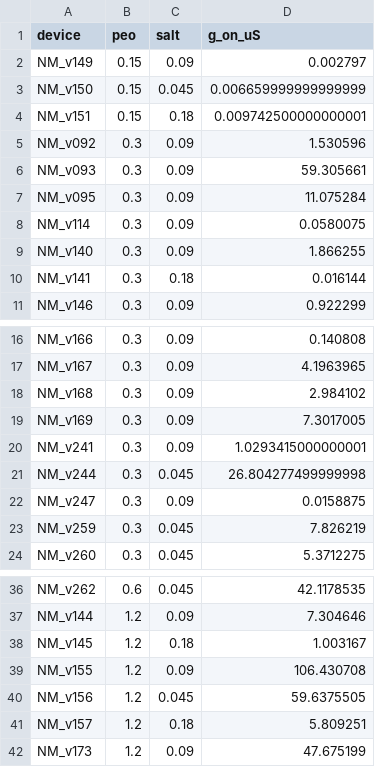
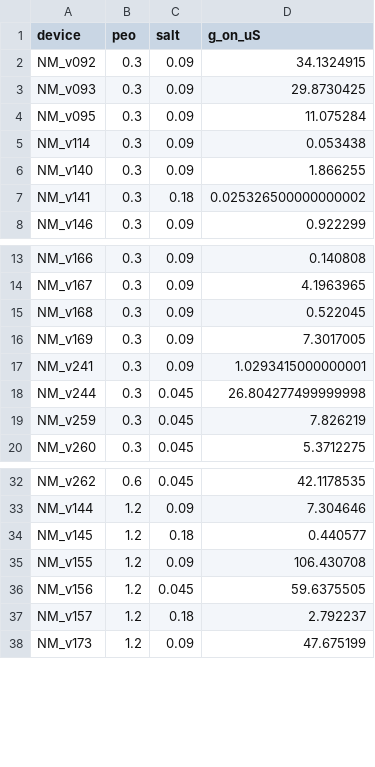
Before and after one commit to carlosdprados/phd-thesis, a CSV file: handouts/ch4_percolation.csv, drawn as a sheet; only a part is shown, gaps mark what is left out.

```diff
--- a/handouts/ch4_percolation.csv
+++ b/handouts/ch4_percolation.csv
@@ -1,11 +1,8 @@
 device,peo,salt,g_on_uS
-NM_v149,0.15,0.09,0.002797
-NM_v150,0.15,0.045,0.006659999999999999
-NM_v151,0.15,0.18,0.009742500000000001
-NM_v092,0.3,0.09,1.530596
-NM_v093,0.3,0.09,59.305661
+NM_v092,0.3,0.09,34.1324915
+NM_v093,0.3,0.09,29.8730425
 NM_v095,0.3,0.09,11.075284
-NM_v114,0.3,0.09,0.0580075
+NM_v114,0.3,0.09,0.053438
 NM_v140,0.3,0.09,1.866255
-NM_v141,0.3,0.18,0.016144
+NM_v141,0.3,0.18,0.025326500000000002
 NM_v146,0.3,0.09,0.922299
@@ -17,3 +14,3 @@ NM_v166,0.3,0.09,0.140808
 NM_v167,0.3,0.09,4.1963965
-NM_v168,0.3,0.09,2.984102
+NM_v168,0.3,0.09,0.522045
 NM_v169,0.3,0.09,7.3017005
@@ -21,3 +18,2 @@ NM_v241,0.3,0.09,1.0293415000000001
 NM_v244,0.3,0.045,26.804277499999998
-NM_v247,0.3,0.09,0.0158875
 NM_v259,0.3,0.045,7.826219
@@ -37,6 +33,6 @@ NM_v262,0.6,0.045,42.1178535
 NM_v144,1.2,0.09,7.304646
-NM_v145,1.2,0.18,1.003167
+NM_v145,1.2,0.18,0.440577
 NM_v155,1.2,0.09,106.430708
 NM_v156,1.2,0.045,59.6375505
-NM_v157,1.2,0.18,5.809251
+NM_v157,1.2,0.18,2.792237
 NM_v173,1.2,0.09,47.675199
```
Also changed, not shown: handouts/ch4_cell_ci.csv, handouts/ch4_decay_fits.csv, 26 other files.
